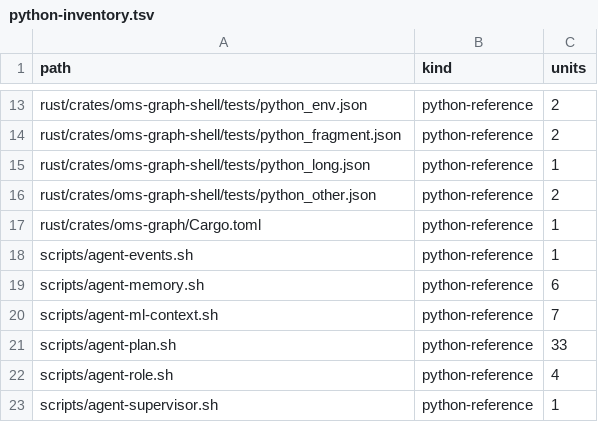
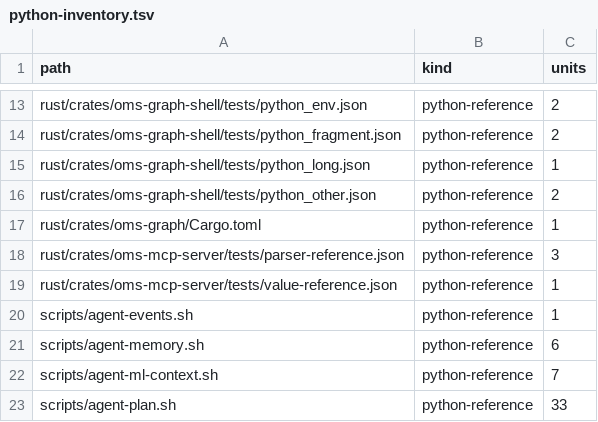
Before and after one commit to eightmm/oh-my-setting, a TSV file: migration/python-inventory.tsv, drawn as a sheet; only a part is shown, gaps mark what is left out; the shorter side is filled out with more unchanged rows.

```diff
--- a/migration/python-inventory.tsv
+++ b/migration/python-inventory.tsv
@@ -17,2 +17,4 @@ rust/crates/oms-graph-shell/tests/python_other.json	python-reference	2
 rust/crates/oms-graph/Cargo.toml	python-reference	1
+rust/crates/oms-mcp-server/tests/parser-reference.json	python-reference	3
+rust/crates/oms-mcp-server/tests/value-reference.json	python-reference	1
 scripts/agent-events.sh	python-reference	1
```
Also changed, not shown: 4 other files.
